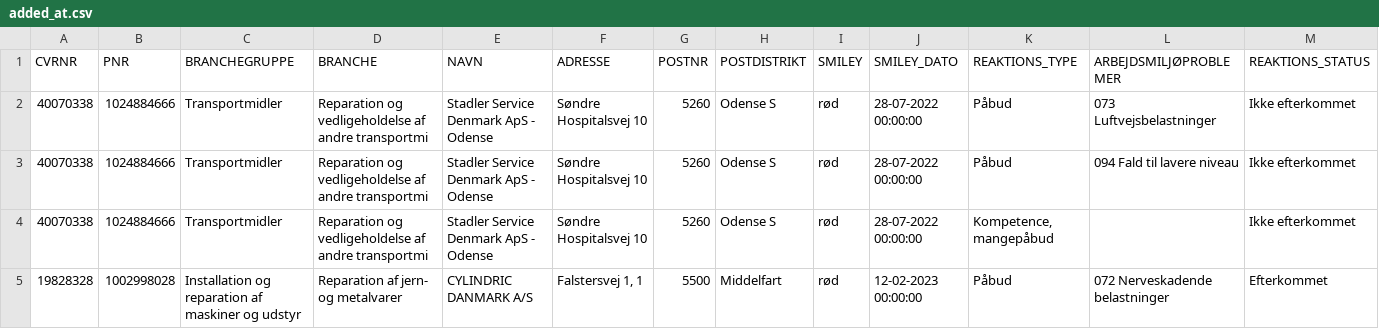
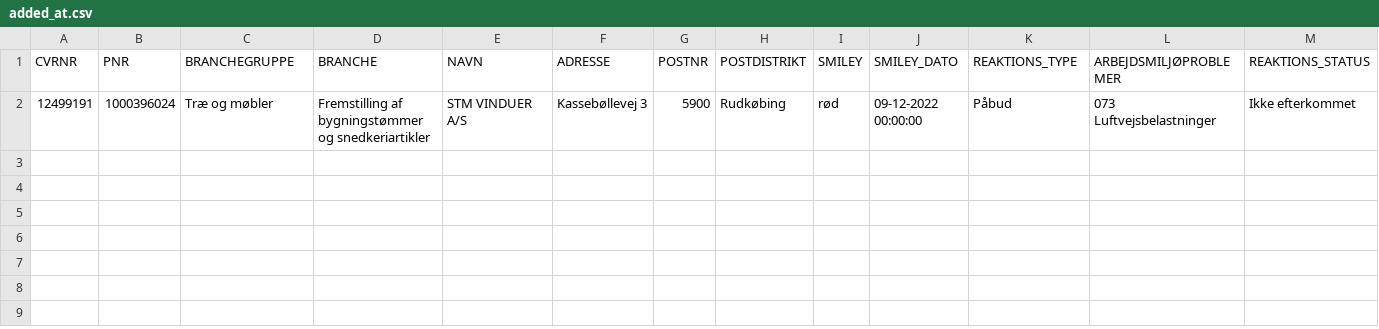
Before and after one commit to TV2-Fyn/scraping-af-arbejdstilsynets-smileyordning, a CSV file: csv/added_at.csv, drawn as a sheet; only a part is shown; removed rows and columns are numbered as before the commit, all else as after; rows hold the shown columns only; the diff names each change by its address in the sheet, - before the commit and + after, or states it on an @@ line.

```diff
--- a/csv/added_at.csv
+++ b/csv/added_at.csv
-row 2: 40070338 | 1024884666 | Transportmidler | Reparation og vedligeholdelse af andre transportmi | Stadler Service Denmark ApS - Odense | Søndre Hospitalsvej 10 | 5260 | Odense S | rød | 28-07-2022 00:00:00 | Påbud | 073 Luftvejsbelastninger | Ikke efterkommet
-row 3: 40070338 | 1024884666 | Transportmidler | Reparation og vedligeholdelse af andre transportmi | Stadler Service Denmark ApS - Odense | Søndre Hospitalsvej 10 | 5260 | Odense S | rød | 28-07-2022 00:00:00 | Påbud | 094 Fald til lavere niveau | Ikke efterkommet
-row 4: 40070338 | 1024884666 | Transportmidler | Reparation og vedligeholdelse af andre transportmi | Stadler Service Denmark ApS - Odense | Søndre Hospitalsvej 10 | 5260 | Odense S | rød | 28-07-2022 00:00:00 | Kompetence, mangepåbud |  | Ikke efterkommet
-row 5: 19828328 | 1002998028 | Installation og reparation af maskiner og udstyr | Reparation af jern- og metalvarer | CYLINDRIC DANMARK A/S | Falstersvej 1, 1 | 5500 | Middelfart | rød | 12-02-2023 00:00:00 | Påbud | 072 Nerveskadende belastninger | Efterkommet
+row 2: 12499191 | 1000396024 | Træ og møbler | Fremstilling af bygningstømmer og snedkeriartikler | STM VINDUER A/S | Kassebøllevej 3 | 5900 | Rudkøbing | rød | 09-12-2022 00:00:00 | Påbud | 073 Luftvejsbelastninger | Ikke efterkommet
```
Also changed, not shown: csv/removed_at.csv.
